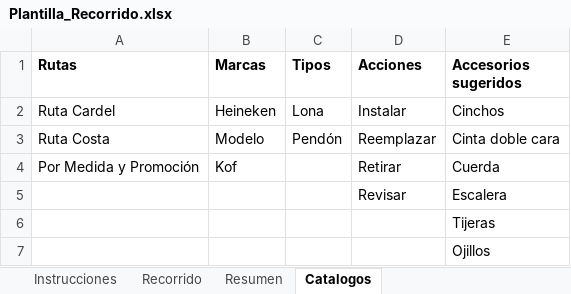
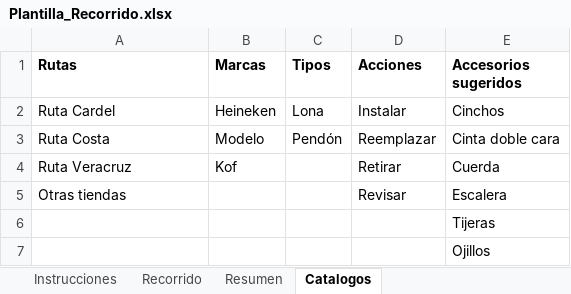
Before and after one commit to huskystree-eng/ruta-lonas-app, an Excel workbook: Plantilla_Recorrido.xlsx, sheet Catalogos, drawn as a sheet; values as stored, in another font and other column widths than the file's, no borders; the diff names each change by its address in the sheet, - before the commit and + after, or states it on an @@ line.

```diff
--- a/Plantilla_Recorrido.xlsx (sheet Catalogos)
+++ b/Plantilla_Recorrido.xlsx (sheet Catalogos)
-A4 (Rutas): Por Medida y Promoción
+A4 (Rutas): Ruta Veracruz
-A5 (Rutas): (empty)
+A5 (Rutas): Otras tiendas
```
Also changed, not shown: sheet Recorrido, sheet Resumen, 10 other files.
